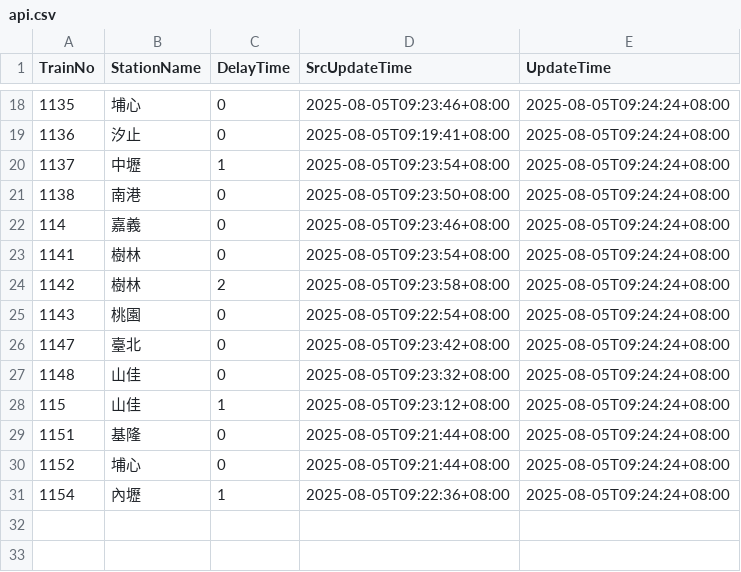
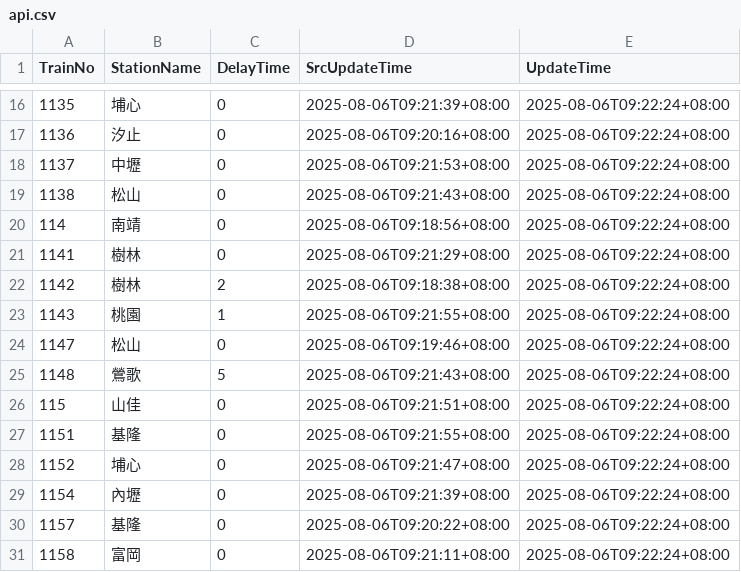
Before and after one commit to funfun0912/Open-Platform-Software-Mid, a CSV file: api.csv, drawn as a sheet; only a part is shown, gaps mark what is left out; the diff covers the shown part only.

```diff
--- a/api.csv
+++ b/api.csv
@@ -18,14 +16,16 @@ TrainNo,StationName,DelayTime,SrcUpdateTime,UpdateTime
-1135,埔心,0,2025-08-05T09:23:46+08:00,2025-08-05T09:24:24+08:00
-1136,汐止,0,2025-08-05T09:19:41+08:00,2025-08-05T09:24:24+08:00
-1137,中壢,1,2025-08-05T09:23:54+08:00,2025-08-05T09:24:24+08:00
-1138,南港,0,2025-08-05T09:23:50+08:00,2025-08-05T09:24:24+08:00
-114,嘉義,0,2025-08-05T09:23:46+08:00,2025-08-05T09:24:24+08:00
-1141,樹林,0,2025-08-05T09:23:54+08:00,2025-08-05T09:24:24+08:00
-1142,樹林,2,2025-08-05T09:23:58+08:00,2025-08-05T09:24:24+08:00
-1143,桃園,0,2025-08-05T09:22:54+08:00,2025-08-05T09:24:24+08:00
-1147,臺北,0,2025-08-05T09:23:42+08:00,2025-08-05T09:24:24+08:00
-1148,山佳,0,2025-08-05T09:23:32+08:00,2025-08-05T09:24:24+08:00
-115,山佳,1,2025-08-05T09:23:12+08:00,2025-08-05T09:24:24+08:00
-1151,基隆,0,2025-08-05T09:21:44+08:00,2025-08-05T09:24:24+08:00
-1152,埔心,0,2025-08-05T09:21:44+08:00,2025-08-05T09:24:24+08:00
-1154,內壢,1,2025-08-05T09:22:36+08:00,2025-08-05T09:24:24+08:00
+1135,埔心,0,2025-08-06T09:21:39+08:00,2025-08-06T09:22:24+08:00
+1136,汐止,0,2025-08-06T09:20:16+08:00,2025-08-06T09:22:24+08:00
+1137,中壢,0,2025-08-06T09:21:53+08:00,2025-08-06T09:22:24+08:00
+1138,松山,0,2025-08-06T09:21:43+08:00,2025-08-06T09:22:24+08:00
+114,南靖,0,2025-08-06T09:18:56+08:00,2025-08-06T09:22:24+08:00
+1141,樹林,0,2025-08-06T09:21:29+08:00,2025-08-06T09:22:24+08:00
+1142,樹林,2,2025-08-06T09:18:38+08:00,2025-08-06T09:22:24+08:00
+1143,桃園,1,2025-08-06T09:21:55+08:00,2025-08-06T09:22:24+08:00
+1147,松山,0,2025-08-06T09:19:46+08:00,2025-08-06T09:22:24+08:00
+1148,鶯歌,5,2025-08-06T09:21:43+08:00,2025-08-06T09:22:24+08:00
+115,山佳,0,2025-08-06T09:21:51+08:00,2025-08-06T09:22:24+08:00
+1151,基隆,0,2025-08-06T09:21:55+08:00,2025-08-06T09:22:24+08:00
+1152,埔心,0,2025-08-06T09:21:47+08:00,2025-08-06T09:22:24+08:00
+1154,內壢,0,2025-08-06T09:21:39+08:00,2025-08-06T09:22:24+08:00
+1157,基隆,0,2025-08-06T09:20:22+08:00,2025-08-06T09:22:24+08:00
+1158,富岡,0,2025-08-06T09:21:11+08:00,2025-08-06T09:22:24+08:00
```
Also changed, not shown: 1 added row, 3 removed rows and 38 edited cells elsewhere in this file.
